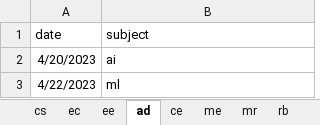
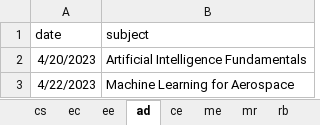
Before and after one commit to afreenpoly/Exam-Seat-Arrangement, an Excel workbook: Student Timetable/SecondYearTimetable.xlsx, sheet ad, drawn as a sheet; values as stored, in another font and other column widths than the file's, no borders; the diff names each change by its address in the sheet, - before the commit and + after, or states it on an @@ line.

```diff
--- a/Student Timetable/SecondYearTimetable.xlsx (sheet ad)
+++ b/Student Timetable/SecondYearTimetable.xlsx (sheet ad)
-B2 (subject): ai
+B2 (subject): Artificial Intelligence Fundamentals
-B3 (subject): ml
+B3 (subject): Machine Learning for Aerospace
```
Also changed, not shown: sheet ee, sheet mr, sheet ce, sheet me, sheet rb, sheet ec, 1 more sheet, Student Timetable/FourthYearTimetable.xlsx, Student Timetable/ThirdYearTimetable.xlsx.
